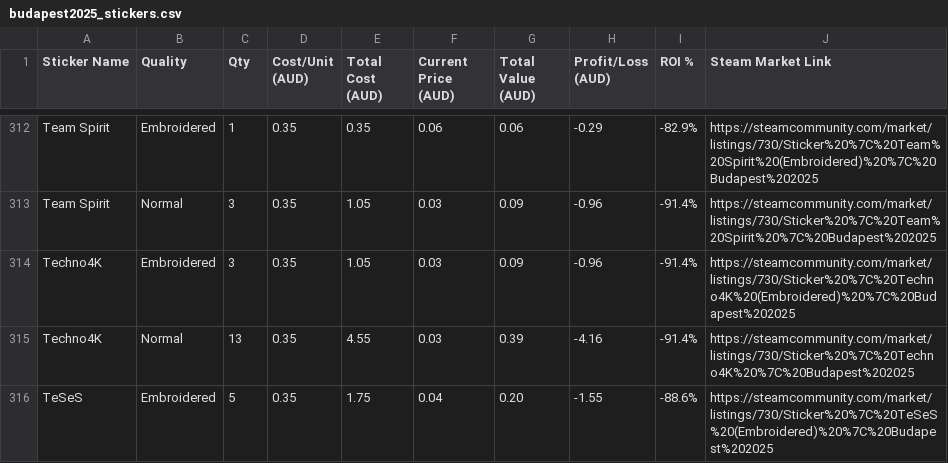
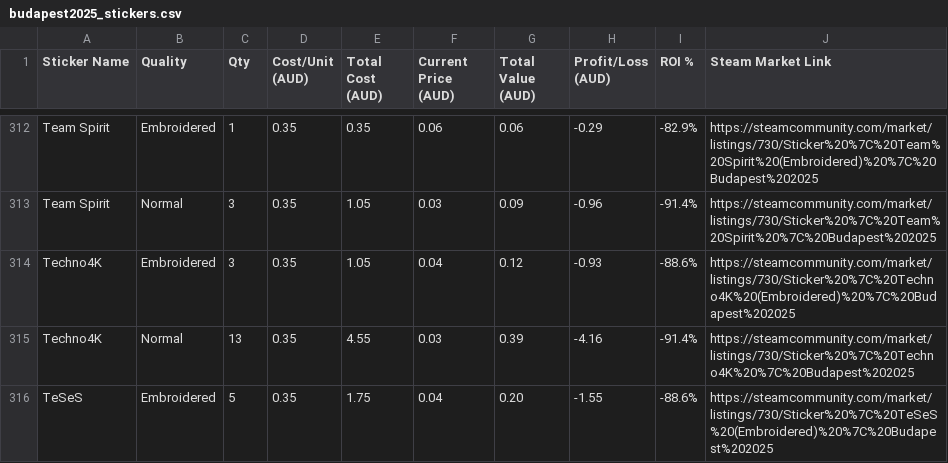
Before and after one commit to oldm8clint/budapest2025, a CSV file: budapest2025_stickers.csv, drawn as a sheet; only a part is shown, gaps mark what is left out; the diff covers the shown part only.

```diff
--- a/budapest2025_stickers.csv
+++ b/budapest2025_stickers.csv
@@ -313,3 +313,3 @@ Team Spirit,Embroidered,1,0.35,0.35,0.06,0.06,-0.29,-82.9%,https://steamcommunit
 Team Spirit,Normal,3,0.35,1.05,0.03,0.09,-0.96,-91.4%,https://steamcommunity.com/market/listings/730/Sticker%20%7C%20Team%20Spirit%20%7C%20Budapest%202025
-Techno4K,Embroidered,3,0.35,1.05,0.03,0.09,-0.96,-91.4%,https://steamcommunity.com/market/listings/730/Sticker%20%7C%20Techno4K%20(Embroidered)%20%7C%20Budapest%202025
+Techno4K,Embroidered,3,0.35,1.05,0.04,0.12,-0.93,-88.6%,https://steamcommunity.com/market/listings/730/Sticker%20%7C%20Techno4K%20(Embroidered)%20%7C%20Budapest%202025
 Techno4K,Normal,13,0.35,4.55,0.03,0.39,-4.16,-91.4%,https://steamcommunity.com/market/listings/730/Sticker%20%7C%20Techno4K%20%7C%20Budapest%202025
```
Also changed, not shown: 87 edited cells elsewhere in this file, 4 other files.
